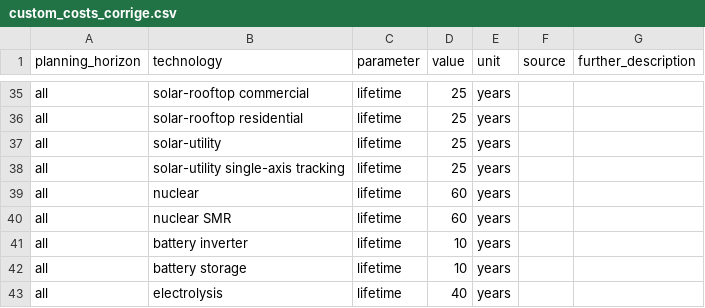
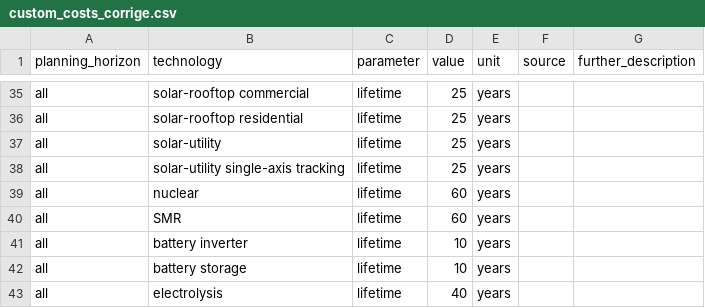
Before and after one commit to open-energy-transition/pypsa-wal, a CSV file: data/walloon/custom_costs_corrige.csv, drawn as a sheet; only a part is shown, gaps mark what is left out.

Commit message:
fix: correct technology name of SMR for lifetime

```diff
--- a/data/walloon/custom_costs_corrige.csv
+++ b/data/walloon/custom_costs_corrige.csv
@@ -39,3 +39,3 @@ all,solar-utility single-axis tracking,lifetime,25,years,,
 all,nuclear,lifetime,60,years,,
-all,nuclear SMR,lifetime,60,years,,
+all,SMR,lifetime,60,years,,
 all,battery inverter,lifetime,10,years,,
```
Also changed, not shown: data/walloon/custom_costs_rc.csv.
